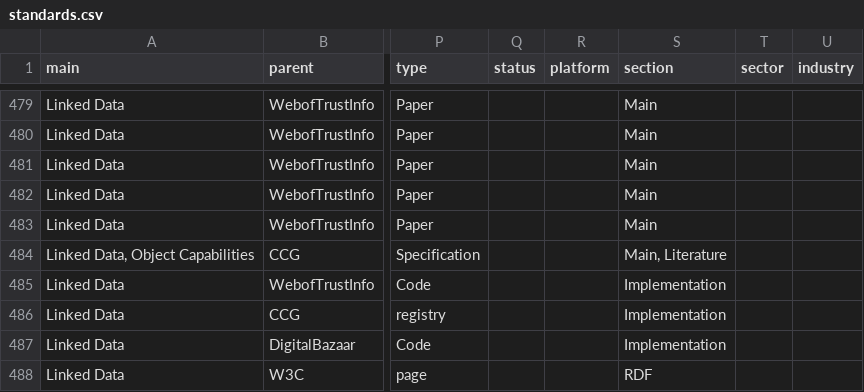
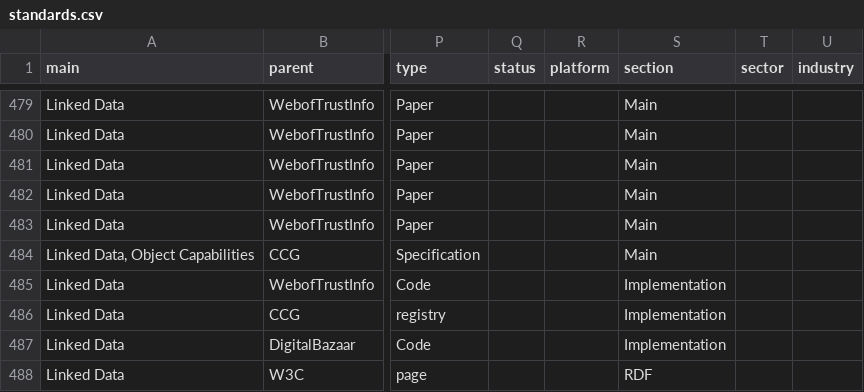
Before and after one commit to Decentralized-ID/decentralized-id.github.io, a CSV file: _data/standards.csv, drawn as a sheet; only a part is shown, gaps mark what is left out; the diff names each change by its address in the sheet, - before the commit and + after, or states it on an @@ line.

```diff
--- a/_data/standards.csv
+++ b/_data/standards.csv
-S484 (section): Main, Literature
+S484 (section): Main
```
Also changed, not shown: 7 other files.
